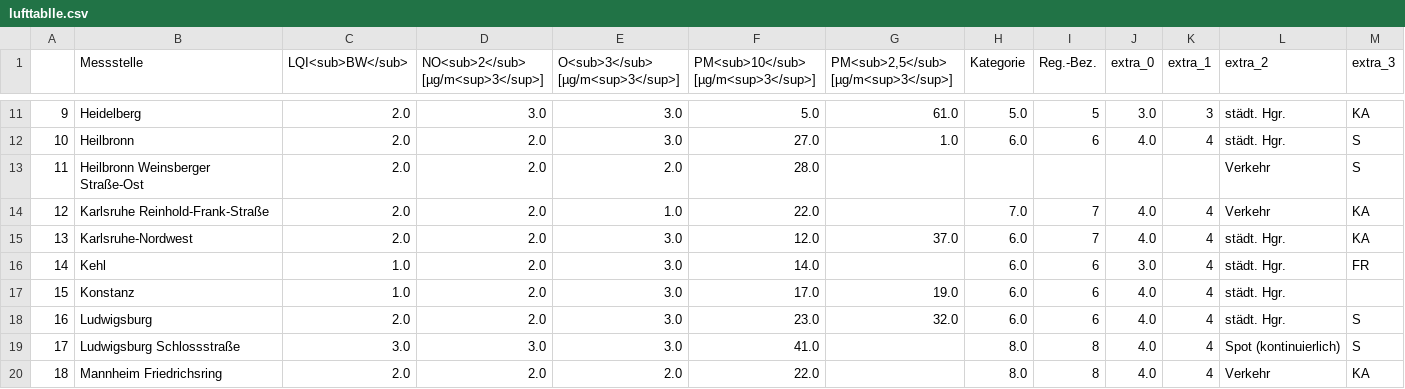
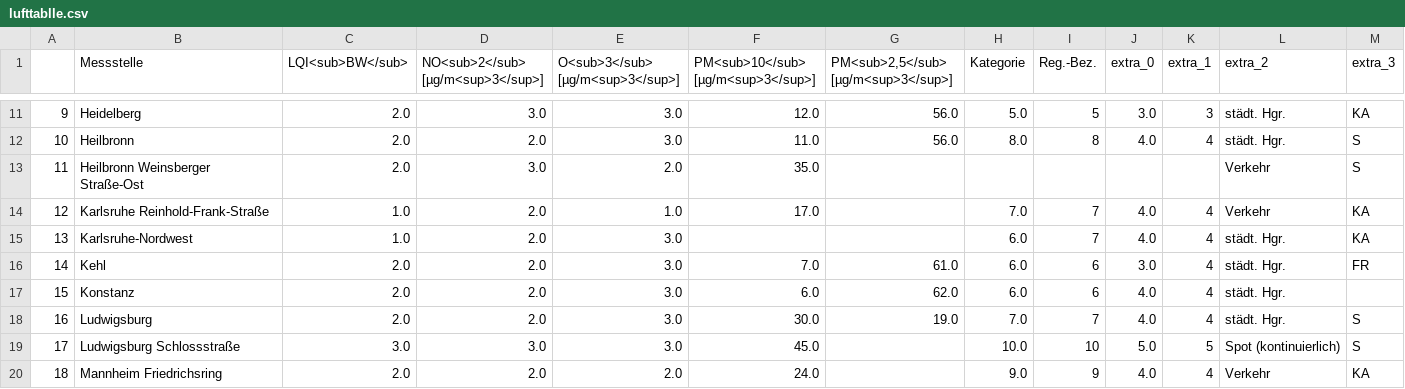
Before and after one commit to Sprossenboxer/feinstaub_bw, a CSV file: lufttablle.csv, drawn as a sheet; only a part is shown, gaps mark what is left out; the diff covers the shown part only.

```diff
--- a/lufttablle.csv
+++ b/lufttablle.csv
@@ -11,10 +11,10 @@
-9,Heidelberg,2.0,3.0,3.0,5.0,61.0,5.0,5,3.0,3,städt. Hgr.,KA
-10,Heilbronn,2.0,2.0,3.0,27.0,1.0,6.0,6,4.0,4,städt. Hgr.,S
-11,Heilbronn Weinsberger Straße-Ost,2.0,2.0,2.0,28.0,,,,,,Verkehr,S
-12,Karlsruhe Reinhold-Frank-Straße,2.0,2.0,1.0,22.0,,7.0,7,4.0,4,Verkehr,KA
-13,Karlsruhe-Nordwest,2.0,2.0,3.0,12.0,37.0,6.0,7,4.0,4,städt. Hgr.,KA
-14,Kehl,1.0,2.0,3.0,14.0,,6.0,6,3.0,4,städt. Hgr.,FR
-15,Konstanz,1.0,2.0,3.0,17.0,19.0,6.0,6,4.0,4,städt. Hgr.,
-16,Ludwigsburg,2.0,2.0,3.0,23.0,32.0,6.0,6,4.0,4,städt. Hgr.,S
-17,Ludwigsburg Schlossstraße,3.0,3.0,3.0,41.0,,8.0,8,4.0,4,Spot (kontinuierlich),S
-18,Mannheim Friedrichsring,2.0,2.0,2.0,22.0,,8.0,8,4.0,4,Verkehr,KA
+9,Heidelberg,2.0,3.0,3.0,12.0,56.0,5.0,5,3.0,3,städt. Hgr.,KA
+10,Heilbronn,2.0,2.0,3.0,11.0,56.0,8.0,8,4.0,4,städt. Hgr.,S
+11,Heilbronn Weinsberger Straße-Ost,2.0,3.0,2.0,35.0,,,,,,Verkehr,S
+12,Karlsruhe Reinhold-Frank-Straße,1.0,2.0,1.0,17.0,,7.0,7,4.0,4,Verkehr,KA
+13,Karlsruhe-Nordwest,1.0,2.0,3.0,,,6.0,7,4.0,4,städt. Hgr.,KA
+14,Kehl,2.0,2.0,3.0,7.0,61.0,6.0,6,3.0,4,städt. Hgr.,FR
+15,Konstanz,2.0,2.0,3.0,6.0,62.0,6.0,6,4.0,4,städt. Hgr.,
+16,Ludwigsburg,2.0,2.0,3.0,30.0,19.0,7.0,7,4.0,4,städt. Hgr.,S
+17,Ludwigsburg Schlossstraße,3.0,3.0,3.0,45.0,,10.0,10,5.0,5,Spot (kontinuierlich),S
+18,Mannheim Friedrichsring,2.0,2.0,2.0,24.0,,9.0,9,4.0,4,Verkehr,KA
```
Also changed, not shown: 110 edited cells elsewhere in this file.
